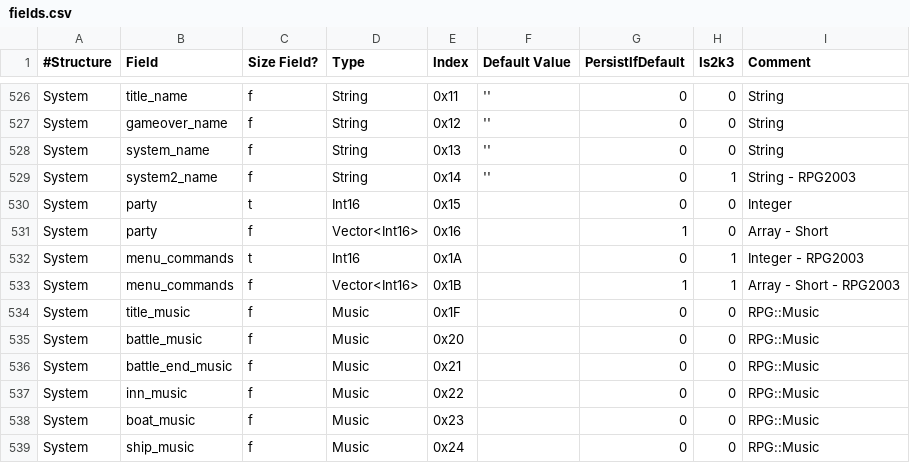
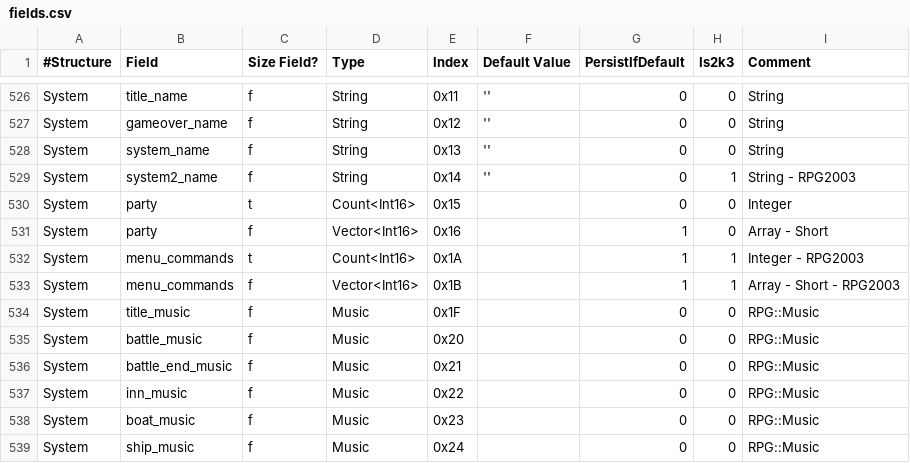
Before and after one commit to fmatthew5876/liblcf, a CSV file: generator/csv/fields.csv, drawn as a sheet; only a part is shown, gaps mark what is left out.

Commit message:
Add CountField concept - for System party and menu

```diff
--- a/generator/csv/fields.csv
+++ b/generator/csv/fields.csv
@@ -529,5 +529,5 @@ System,system_name,f,String,0x13,'',0,0,String
 System,system2_name,f,String,0x14,'',0,1,String - RPG2003
-System,party,t,Int16,0x15,,0,0,Integer
+System,party,t,Count<Int16>,0x15,,0,0,Integer
 System,party,f,Vector<Int16>,0x16,,1,0,Array - Short
-System,menu_commands,t,Int16,0x1A,,0,1,Integer - RPG2003
+System,menu_commands,t,Count<Int16>,0x1A,,1,1,Integer - RPG2003
 System,menu_commands,f,Vector<Int16>,0x1B,,1,1,Array - Short - RPG2003
```
Also changed, not shown: 4 other files.
